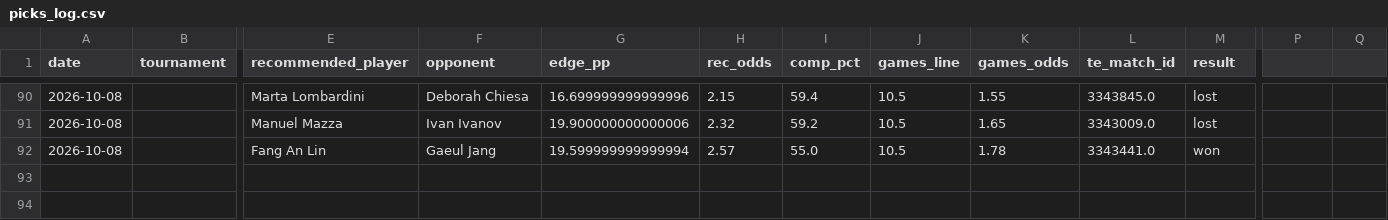
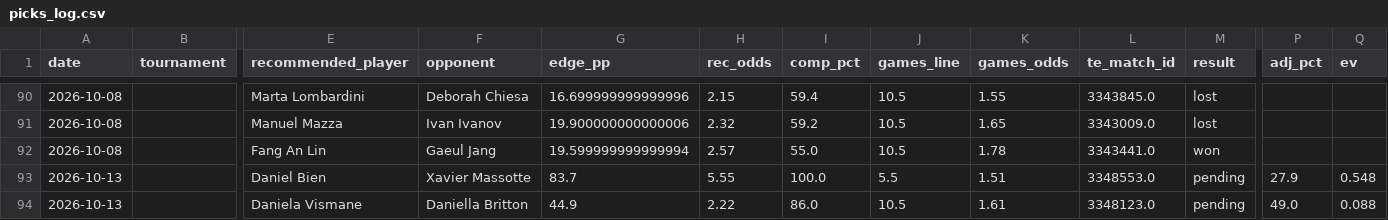
Before and after one commit to andrei0182/tenis, a CSV file: stats/picks_log.csv, drawn as a sheet; only a part is shown, gaps mark what is left out; rows hold the shown columns only; the diff names each change by its address in the sheet, - before the commit and + after, or states it on an @@ line.

```diff
--- a/stats/picks_log.csv
+++ b/stats/picks_log.csv
-P1: (empty)
+P1: adj_pct
-Q1: (empty)
+Q1: ev
+row 93: 2026-10-13 |  | Daniel Bien | Xavier Massotte | 83.7 | 5.55 | 100.0 | 5.5 | 1.51 | 3348553.0 | pending | 27.9 | 0.548
+row 94: 2026-10-13 |  | Daniela Vismane | Daniella Britton | 44.9 | 2.22 | 86.0 | 10.5 | 1.61 | 3348123.0 | pending | 49.0 | 0.088
```
Also changed, not shown: stats/recommendation_stats.csv, 1 other file.
